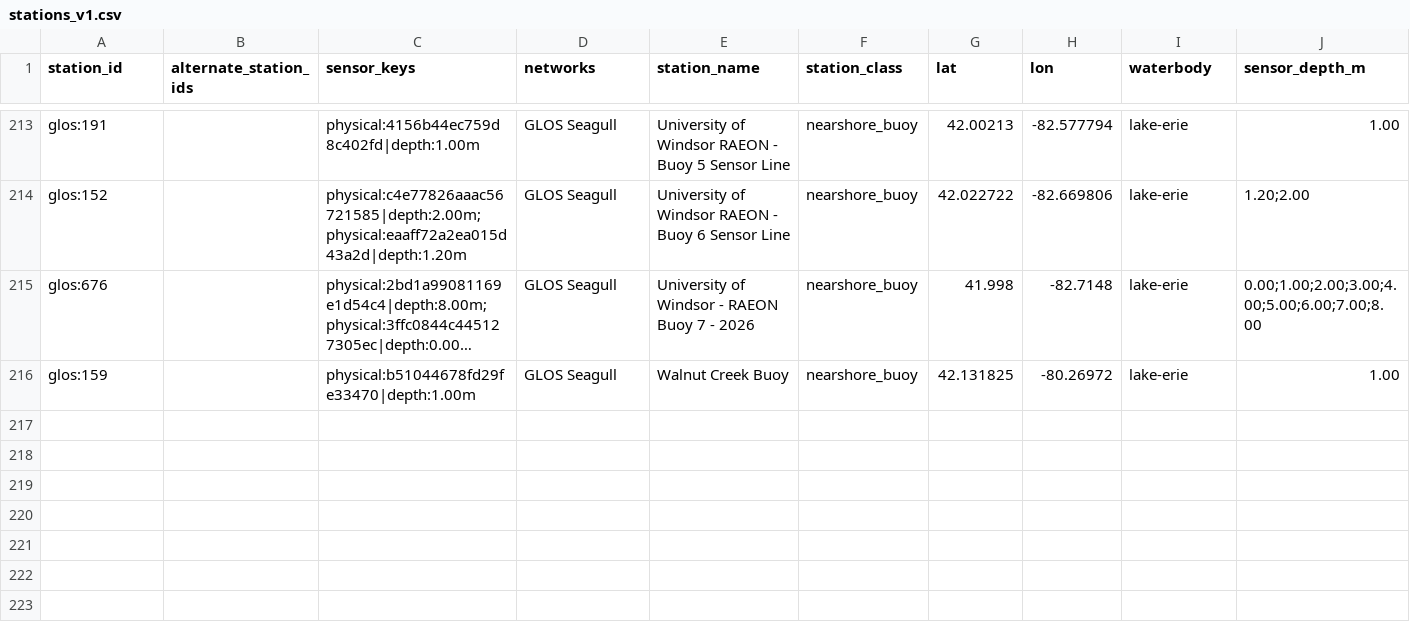
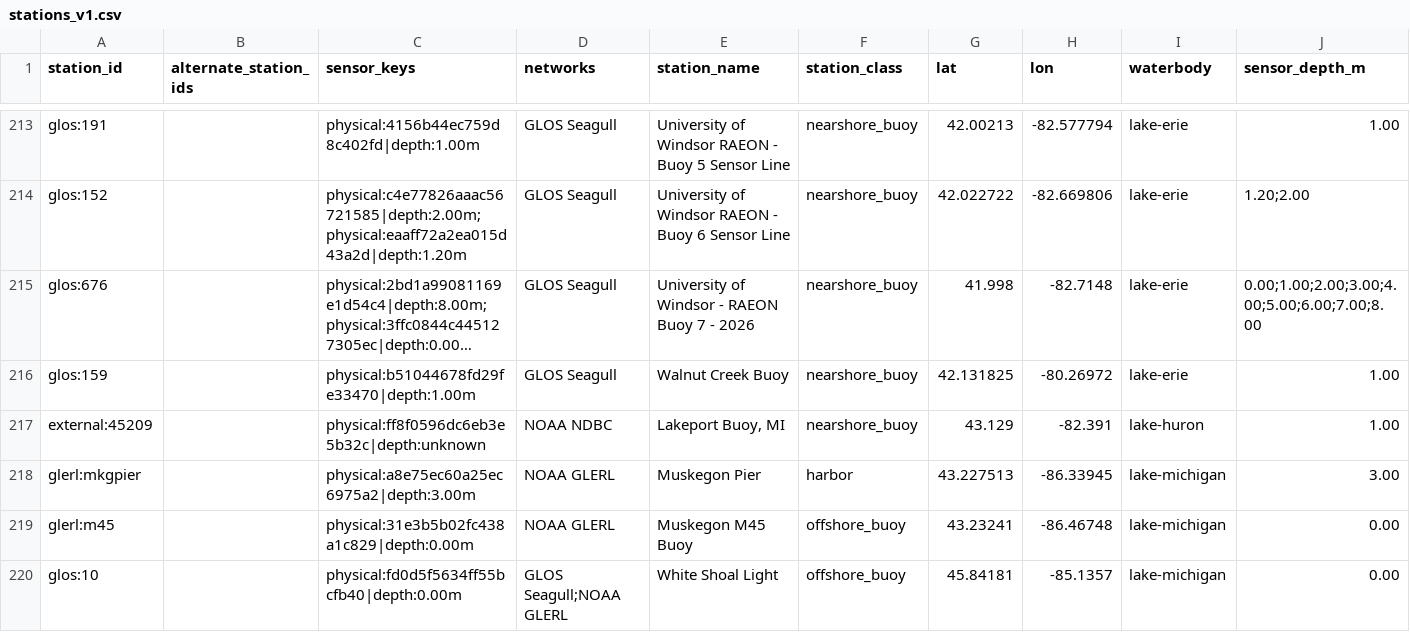
Before and after one commit to bkentros/TightLines-AI-V1, a CSV file: TightLinesAI/web/lake-map/job/research/stations_v1.csv, drawn as a sheet; only a part is shown, gaps mark what is left out; long unchanged cells end in …; rows hold the shown columns only; the diff names each change by its address in the sheet, - before the commit and + after, or states it on an @@ line.

Commit message:
[CF-Pages-Skip] Add hybrid backfill research streams

```diff
--- a/TightLinesAI/web/lake-map/job/research/stations_v1.csv
+++ b/TightLinesAI/web/lake-map/job/research/stations_v1.csv
+row 217: external:45209 |  | physical:ff8f0596dc6eb3e5b32c|depth:unknown | NOAA NDBC | Lakeport Buoy, MI | nearshore_buoy | 43.129 | -82.391 | lake-huron | 1.00
+row 218: glerl:mkgpier |  | physical:a8e75ec60a25ec6975a2|depth:3.00m | NOAA GLERL | Muskegon Pier | harbor | 43.227513 | -86.33945 | lake-michigan | 3.00
+row 219: glerl:m45 |  | physical:31e3b5b02fc438a1c829|depth:0.00m | NOAA GLERL | Muskegon M45 Buoy | offshore_buoy | 43.23241 | -86.46748 | lake-michigan | 0.00
+row 220: glos:10 |  | physical:fd0d5f5634ff55bcfb40|depth:0.00m | GLOS Seagull;NOAA GLERL | White Shoal Light | offshore_buoy | 45.84181 | -85.1357 | lake-michigan | 0.00
```
Also changed, not shown: 12 other files.
